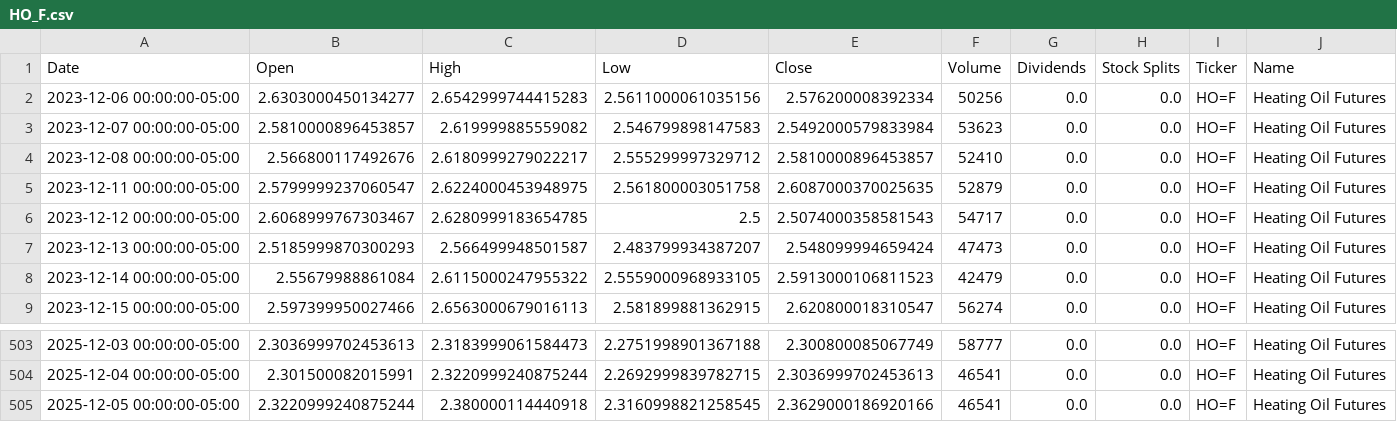
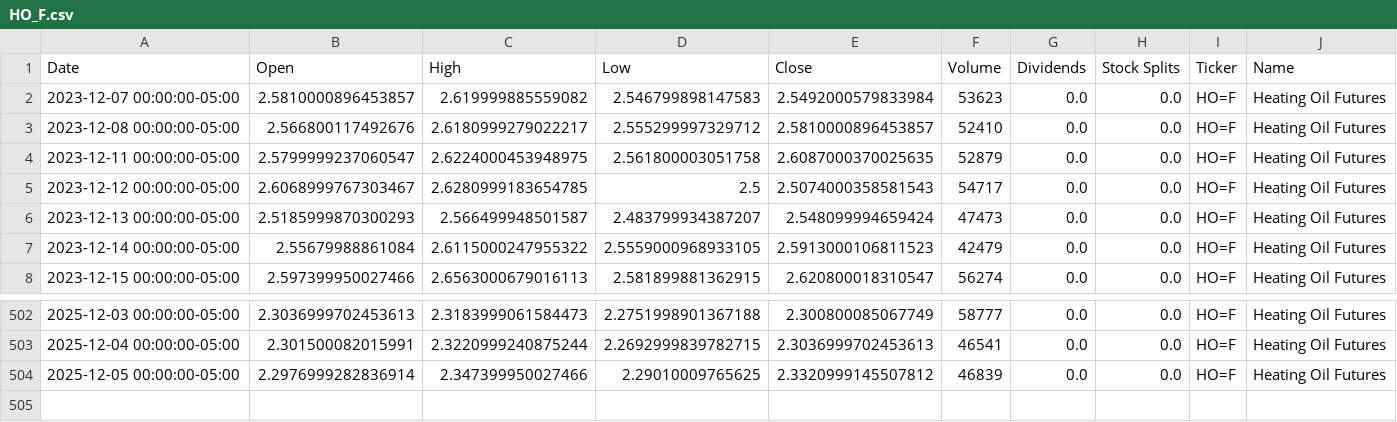
Before and after one commit to dylanmcd0/energy-analysis, a CSV file: data/financial/yfinance/HO_F.csv, drawn as a sheet; only a part is shown, gaps mark what is left out.

```diff
--- a/data/financial/yfinance/HO_F.csv
+++ b/data/financial/yfinance/HO_F.csv
@@ -1,3 +1,2 @@
 Date,Open,High,Low,Close,Volume,Dividends,Stock Splits,Ticker,Name
-2023-12-06 00:00:00-05:00,2.6303000450134277,2.6542999744415283,2.5611000061035156,2.576200008392334,50256,0.0,0.0,HO=F,Heating Oil Futures
 2023-12-07 00:00:00-05:00,2.5810000896453857,2.619999885559082,2.546799898147583,2.5492000579833984,53623,0.0,0.0,HO=F,Heating Oil Futures
@@ -504,2 +503,2 @@ Date,Open,High,Low,Close,Volume,Dividends,Stock Splits,Ticker,Name
 2025-12-04 00:00:00-05:00,2.301500082015991,2.3220999240875244,2.2692999839782715,2.3036999702453613,46541,0.0,0.0,HO=F,Heating Oil Futures
-2025-12-05 00:00:00-05:00,2.3220999240875244,2.380000114440918,2.3160998821258545,2.3629000186920166,46541,0.0,0.0,HO=F,Heating Oil Futures
+2025-12-05 00:00:00-05:00,2.2976999282836914,2.347399950027466,2.29010009765625,2.3320999145507812,46839,0.0,0.0,HO=F,Heating Oil Futures
```
Also changed, not shown: data/financial/yfinance/BZ_F.csv, data/financial/yfinance/CL_F.csv, 15 other files.
